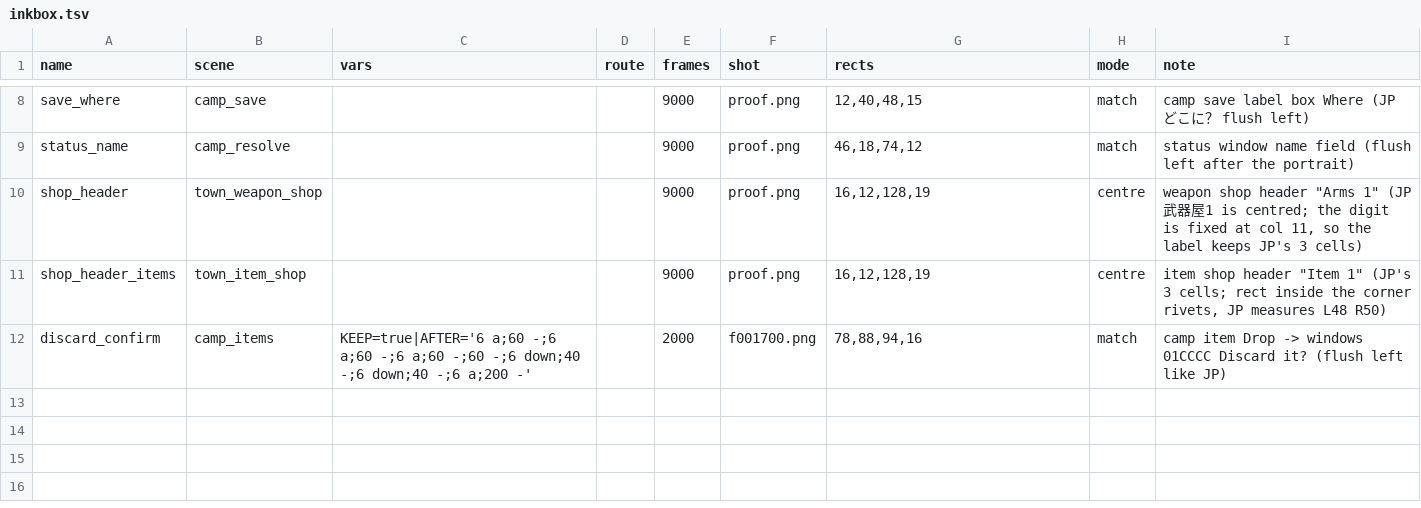
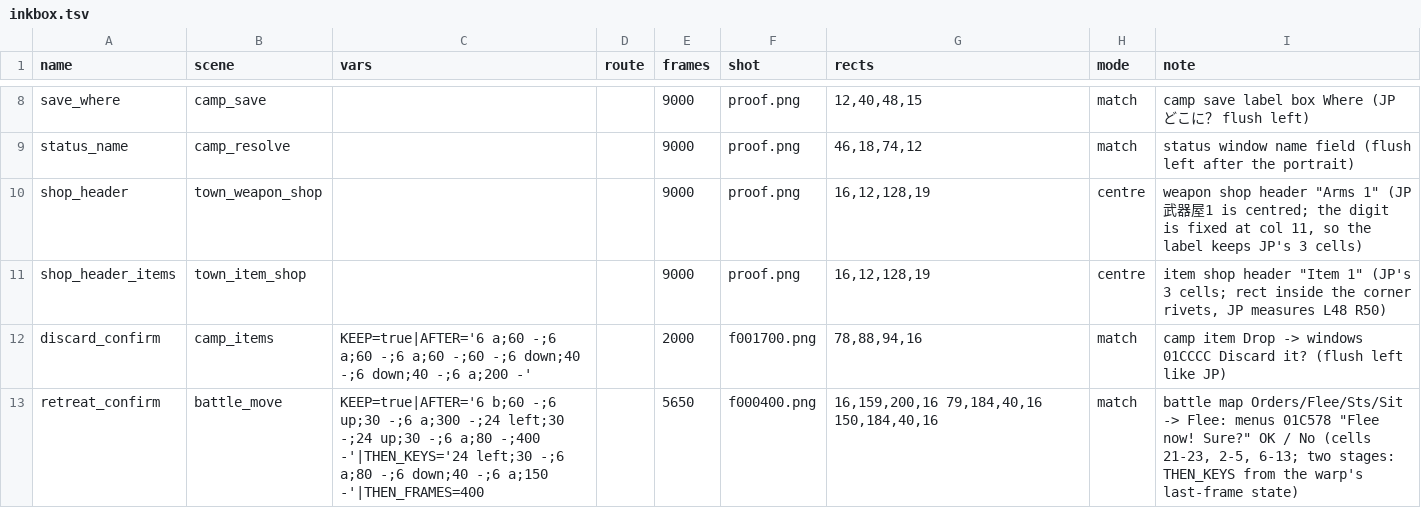
Before and after one commit to minhnhattonthat/bounty-sword-en, a TSV file: docs/inkbox.tsv, drawn as a sheet; only a part is shown, gaps mark what is left out.

```diff
--- a/docs/inkbox.tsv
+++ b/docs/inkbox.tsv
@@ -12 +12,2 @@ shop_header_items	town_item_shop			9000	proof.png	16,12,128,19	centre	item shop
 discard_confirm	camp_items	KEEP=true|AFTER='6 a;60 -;6 a;60 -;6 a;60 -;60 -;6 down;40 -;6 down;40 -;6 a;200 -'		2000	f001700.png	78,88,94,16	match	camp item Drop -> windows 01CCCC Discard it? (flush left like JP)
+retreat_confirm	battle_move	KEEP=true|AFTER='6 b;60 -;6 up;30 -;6 a;300 -;24 left;30 -;24 up;30 -;6 a;80 -;400 -'|THEN_KEYS='24 left;30 -;6 a;80 -;6 down;40 -;6 a;150 -'|THEN_FRAMES=400		5650	f000400.png	16,159,200,16 79,184,40,16 150,184,40,16	match	battle map Orders/Flee/Sts/Sit -> Flee: menus 01C578 "Flee now! Sure?" OK / No (cells 21-23, 2-5, 6-13; two stages: THEN_KEYS from the warp's last-frame state)
```
Also changed, not shown: script/default_names.tsv, script/grid_specs.tsv, 10 other files.
